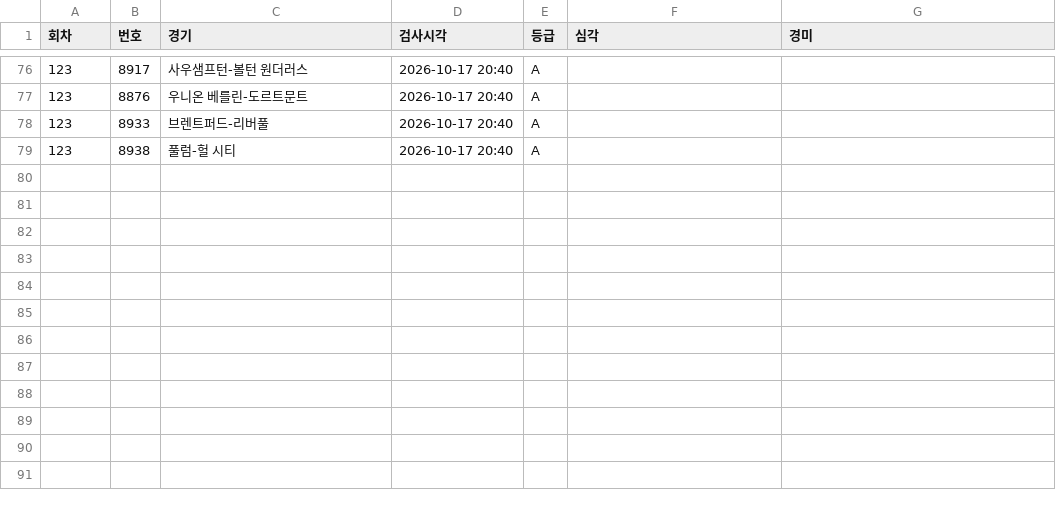
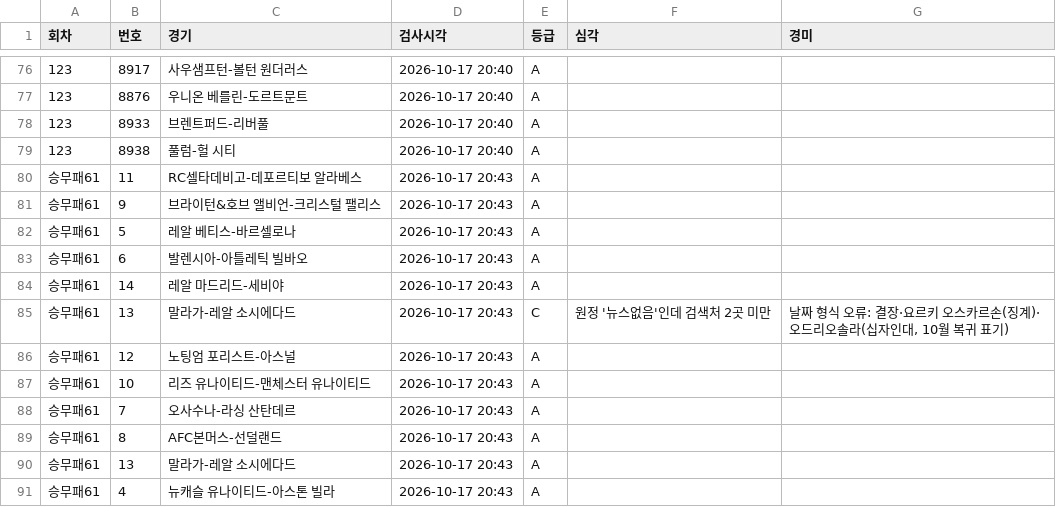
Before and after one commit to Mrzero-00/ai-playground, a CSV file: 승부예측 프로그램/data/정합성기록.csv, drawn as a sheet; only a part is shown, gaps mark what is left out.

```diff
--- a/승부예측 프로그램/data/정합성기록.csv
+++ b/승부예측 프로그램/data/정합성기록.csv
@@ -79 +79,13 @@
 123,8938,풀럼-헐 시티,2026-10-17 20:40,A,,
+승무패61,11,RC셀타데비고-데포르티보 알라베스,2026-10-17 20:43,A,,
+승무패61,9,브라이턴&호브 앨비언-크리스털 팰리스,2026-10-17 20:43,A,,
+승무패61,5,레알 베티스-바르셀로나,2026-10-17 20:43,A,,
+승무패61,6,발렌시아-아틀레틱 빌바오,2026-10-17 20:43,A,,
+승무패61,14,레알 마드리드-세비야,2026-10-17 20:43,A,,
+승무패61,13,말라가-레알 소시에다드,2026-10-17 20:43,C,원정 '뉴스없음'인데 검색처 2곳 미만,"날짜 형식 오류: 결장·요르키 오스카르손(징계)·오드리오솔라(십자인대, 10월 복귀 표기)"
+승무패61,12,노팅엄 포리스트-아스널,2026-10-17 20:43,A,,
+승무패61,10,리즈 유나이티드-맨체스터 유나이티드,2026-10-17 20:43,A,,
+승무패61,7,오사수나-라싱 산탄데르,2026-10-17 20:43,A,,
+승무패61,8,AFC본머스-선덜랜드,2026-10-17 20:43,A,,
+승무패61,13,말라가-레알 소시에다드,2026-10-17 20:43,A,,
+승무패61,4,뉴캐슬 유나이티드-아스톤 빌라,2026-10-17 20:43,A,,
```
Also changed, not shown: 승부예측 프로그램/data/스캔기록.csv, 승부예측 프로그램/전체경기기록.csv, 18 other files.
